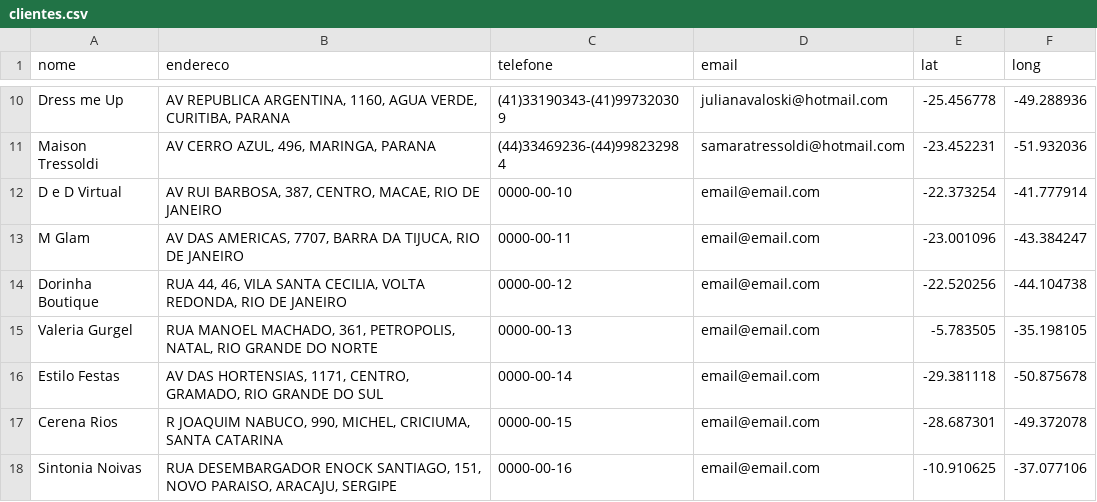
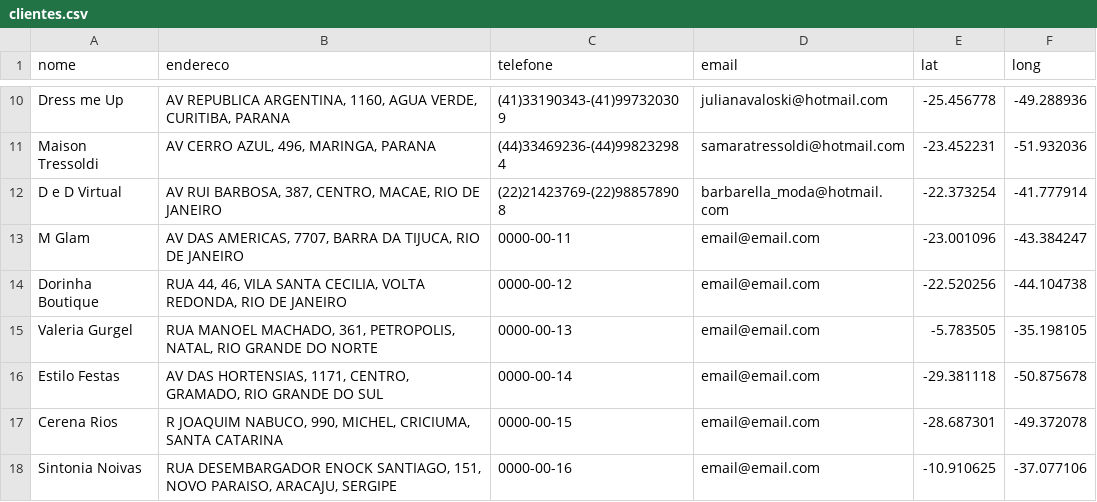
Before and after one commit to codenato/clara-nato, a CSV file: _data/clientes.csv, drawn as a sheet; only a part is shown, gaps mark what is left out.

Commit message:
Updated '_data/clientes.csv' via CloudCannon

```diff
--- a/_data/clientes.csv
+++ b/_data/clientes.csv
@@ -11,3 +11,3 @@ Dress me Up,"AV REPUBLICA ARGENTINA, 1160, AGUA VERDE, CURITIBA, PARANA",(41)331
 Maison Tressoldi,"AV CERRO AZUL, 496, MARINGA, PARANA",(44)33469236-(44)998232984,samaratressoldi@hotmail.com,-23.452231,-51.932036
-D e D Virtual,"AV RUI BARBOSA, 387, CENTRO, MACAE, RIO DE JANEIRO",0000-00-10,email@email.com,-22.373254,-41.777914
+D e D Virtual,"AV RUI BARBOSA, 387, CENTRO, MACAE, RIO DE JANEIRO",(22)21423769-(22)988578908,barbarella_moda@hotmail.com,-22.373254,-41.777914
 M Glam,"AV DAS AMERICAS, 7707, BARRA DA TIJUCA, RIO DE JANEIRO",0000-00-11,email@email.com,-23.001096,-43.384247
```
